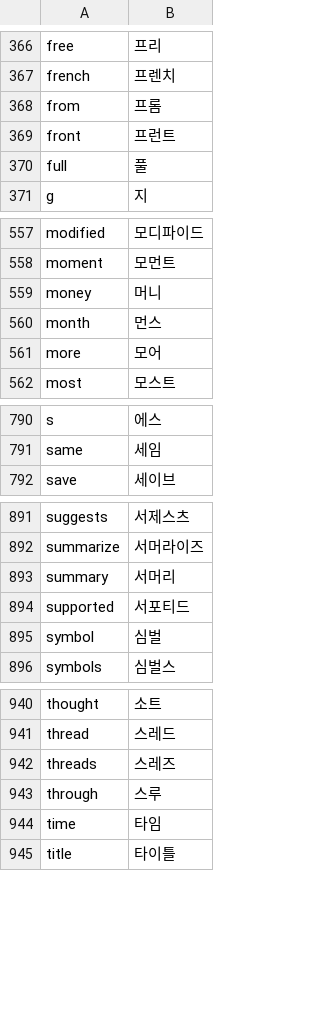
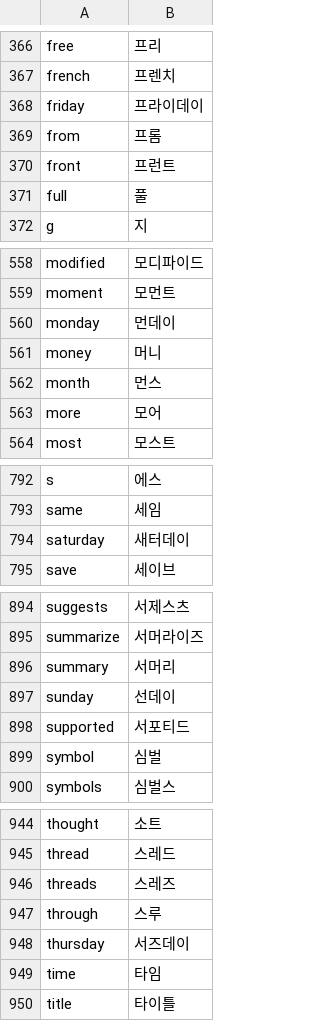
Before and after one commit to x-or-b/Owelk, a TSV file: tools/hangul_words.tsv, drawn as a sheet; only a part is shown, gaps mark what is left out; the diff covers the shown part only.

```diff
--- a/tools/hangul_words.tsv
+++ b/tools/hangul_words.tsv
@@ -367,2 +367,3 @@ free	프리
 french	프렌치
+friday	프라이데이
 from	프롬
@@ -558,2 +559,3 @@ modified	모디파이드
 moment	모먼트
+monday	먼데이
 money	머니
@@ -791,2 +793,3 @@ s	에스
 same	세임
+saturday	새터데이
 save	세이브
@@ -893,2 +896,3 @@ summarize	서머라이즈
 summary	서머리
+sunday	선데이
 supported	서포티드
@@ -943,2 +947,3 @@ threads	스레즈
 through	스루
+thursday	서즈데이
 time	타임
```
Also changed, not shown: 2 added rows elsewhere in this file, 10 other files.
